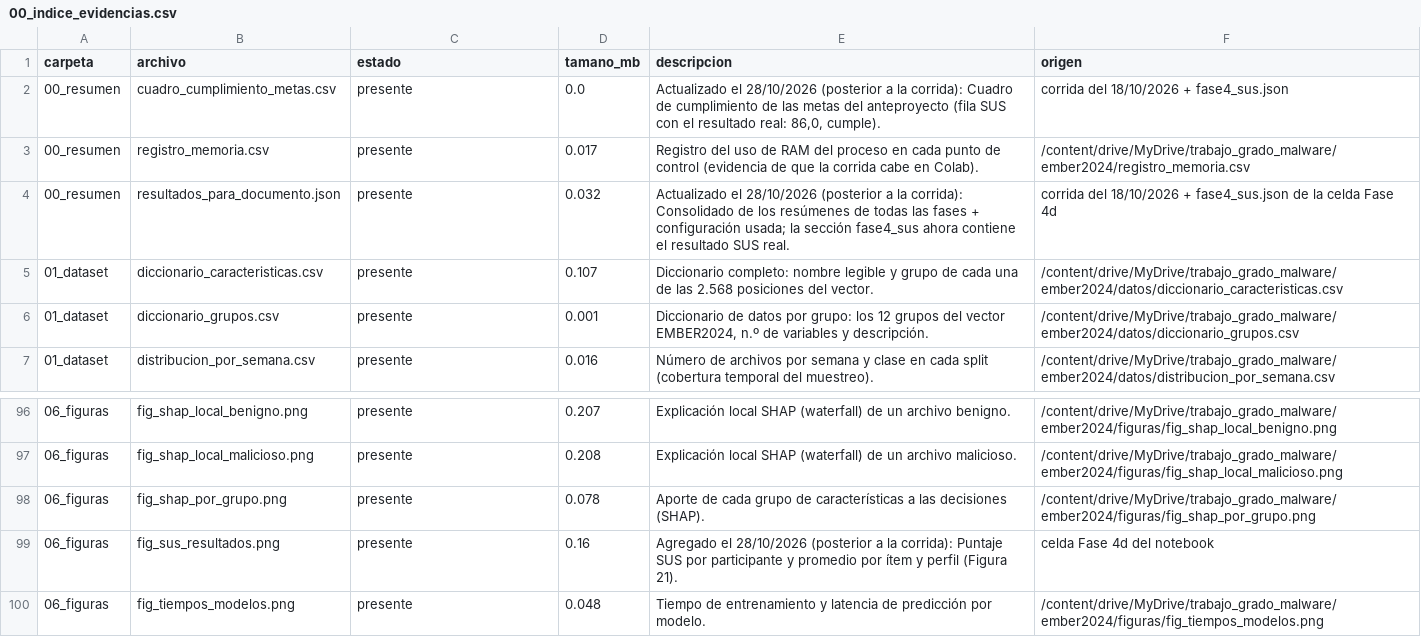
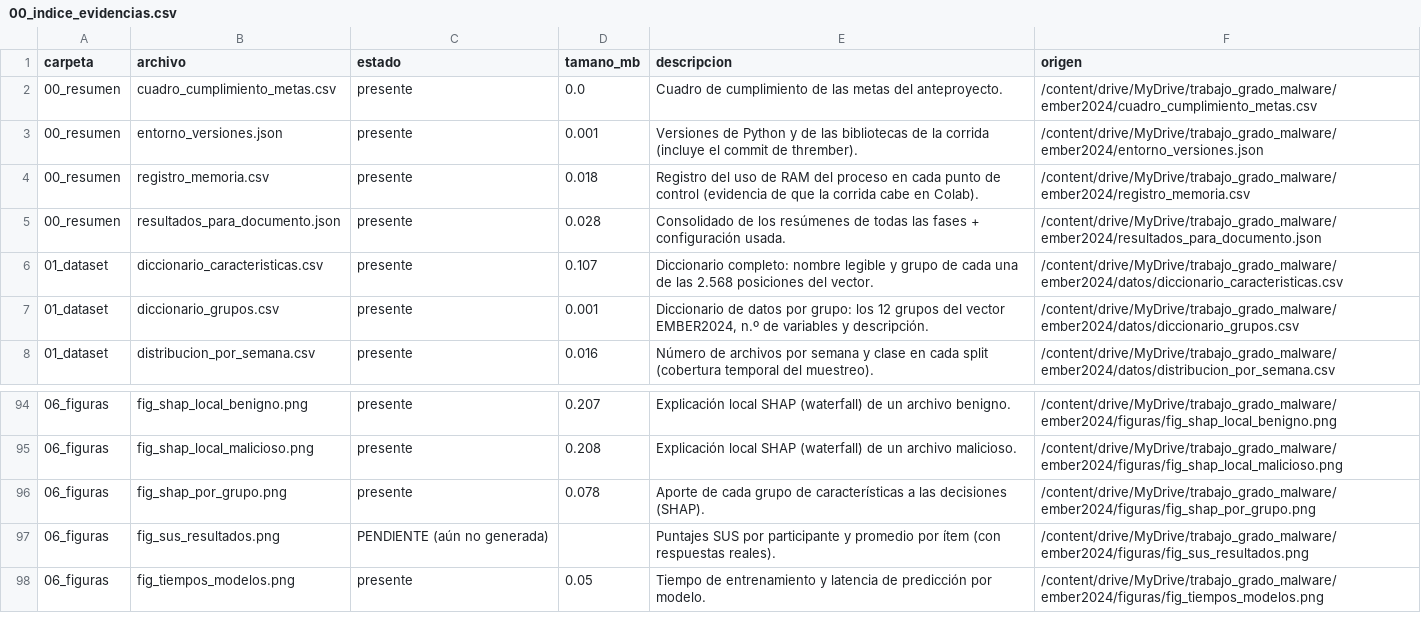
Before and after one commit to jhgar059/repo_proyecto, a CSV file: evidencias/00_indice_evidencias.csv, drawn as a sheet; only a part is shown, gaps mark what is left out; the diff covers the shown part only.

```diff
--- a/evidencias/00_indice_evidencias.csv
+++ b/evidencias/00_indice_evidencias.csv
@@ -1,5 +1,6 @@
 carpeta,archivo,estado,tamano_mb,descripcion,origen
-00_resumen,cuadro_cumplimiento_metas.csv,presente,0.0,"Actualizado el 28/10/2026 (posterior a la corrida): Cuadro de cumplimiento de las metas del anteproyecto (fila SUS con el resultado real: 86,0, cumple).",corrida del 18/10/2026 + fase4_sus.json
-00_resumen,registro_memoria.csv,presente,0.017,Registro del uso de RAM del proceso en cada punto de control (evidencia de que la corrida cabe en Colab).,/content/drive/MyDrive/trabajo_grado_malware/ember2024/registro_memoria.csv
-00_resumen,resultados_para_documento.json,presente,0.032,Actualizado el 28/10/2026 (posterior a la corrida): Consolidado de los resúmenes de todas las fases + configuración usada; la sección fase4_sus ahora contiene el resultado SUS real.,corrida del 18/10/2026 + fase4_sus.json de la celda Fase 4d
+00_resumen,cuadro_cumplimiento_metas.csv,presente,0.0,Cuadro de cumplimiento de las metas del anteproyecto.,/content/drive/MyDrive/trabajo_grado_malware/ember2024/cuadro_cumplimiento_metas.csv
+00_resumen,entorno_versiones.json,presente,0.001,Versiones de Python y de las bibliotecas de la corrida (incluye el commit de thrember).,/content/drive/MyDrive/trabajo_grado_malware/ember2024/entorno_versiones.json
+00_resumen,registro_memoria.csv,presente,0.018,Registro del uso de RAM del proceso en cada punto de control (evidencia de que la corrida cabe en Colab).,/content/drive/MyDrive/trabajo_grado_malware/ember2024/registro_memoria.csv
+00_resumen,resultados_para_documento.json,presente,0.028,Consolidado de los resúmenes de todas las fases + configuración usada.,/content/drive/MyDrive/trabajo_grado_malware/ember2024/resultados_para_documento.json
 01_dataset,diccionario_caracteristicas.csv,presente,0.107,Diccionario completo: nombre legible y grupo de cada una de las 2.568 posiciones del vector.,/content/drive/MyDrive/trabajo_grado_malware/ember2024/datos/diccionario_caracteristicas.csv
@@ -98,3 +96,3 @@ carpeta,archivo,estado,tamano_mb,descripcion,origen
 06_figuras,fig_shap_por_grupo.png,presente,0.078,Aporte de cada grupo de características a las decisiones (SHAP).,/content/drive/MyDrive/trabajo_grado_malware/ember2024/figuras/fig_shap_por_grupo.png
-06_figuras,fig_sus_resultados.png,presente,0.16,Agregado el 28/10/2026 (posterior a la corrida): Puntaje SUS por participante y promedio por ítem y perfil (Figura 21).,celda Fase 4d del notebook
-06_figuras,fig_tiempos_modelos.png,presente,0.048,Tiempo de entrenamiento y latencia de predicción por modelo.,/content/drive/MyDrive/trabajo_grado_malware/ember2024/figuras/fig_tiempos_modelos.png
+06_figuras,fig_sus_resultados.png,PENDIENTE (aún no generada),,Puntajes SUS por participante y promedio por ítem (con respuestas reales).,/content/drive/MyDrive/trabajo_grado_malware/ember2024/figuras/fig_sus_resultados.png
+06_figuras,fig_tiempos_modelos.png,presente,0.05,Tiempo de entrenamiento y latencia de predicción por modelo.,/content/drive/MyDrive/trabajo_grado_malware/ember2024/figuras/fig_tiempos_modelos.png
```
Also changed, not shown: 1 added row, 4 removed rows and 22 edited cells elsewhere in this file, cuadro_cumplimiento_metas.csv, fase2_entrenamiento_modelos/fase2_comparacion_modelos_completa.csv, 22 other files.
